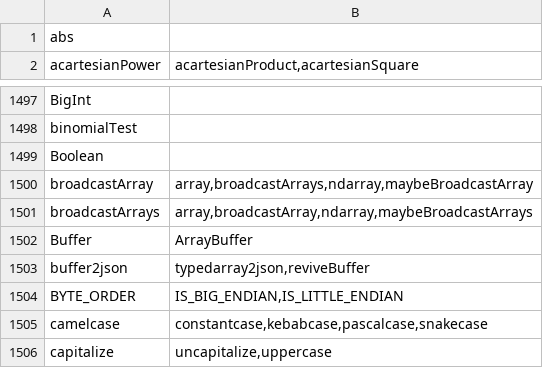
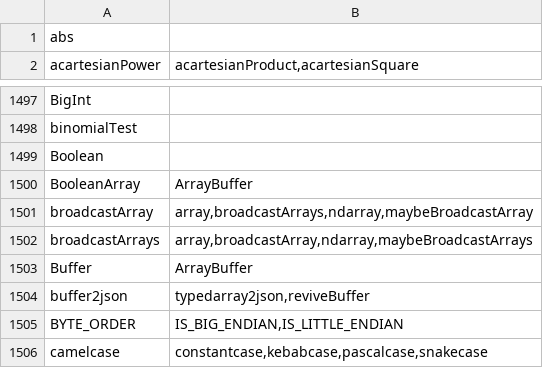
Before and after one commit to stdlib-js/namespace-alias2related, a CSV file: data/data.csv, drawn as a sheet; only a part is shown, gaps mark what is left out; the shorter side is filled out with more unchanged rows; the diff names each change by its address in the sheet, - before the commit and + after, or states it on an @@ line.

```diff
--- a/data/data.csv
+++ b/data/data.csv
+row 1500: BooleanArray | ArrayBuffer
```
Also changed, not shown: 4 other files.
